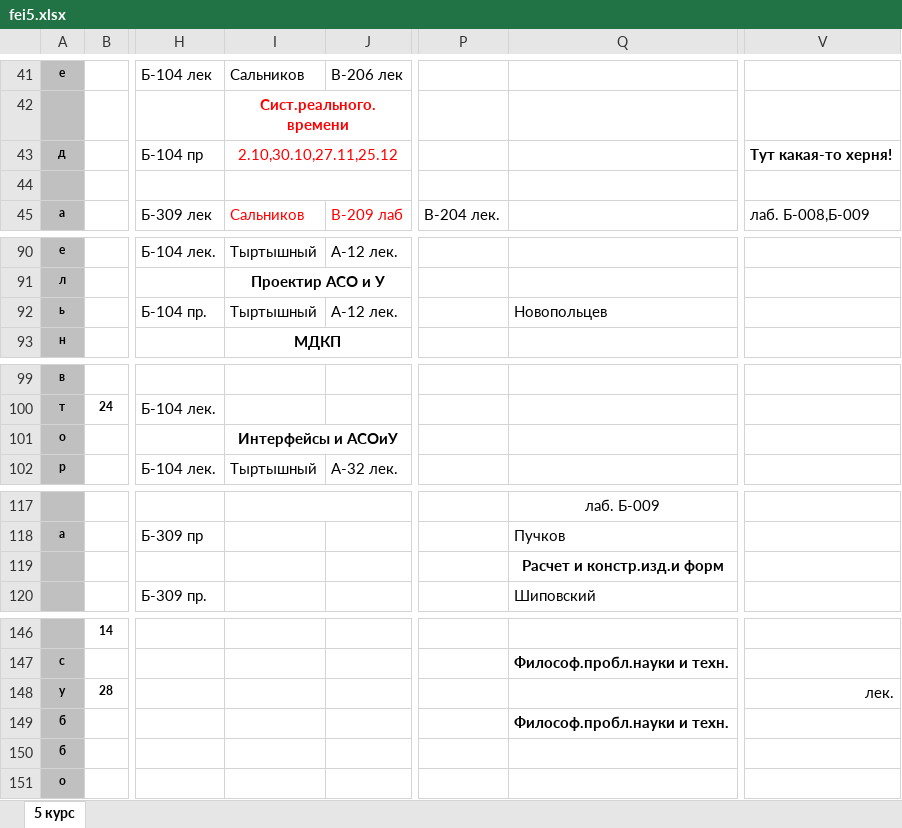
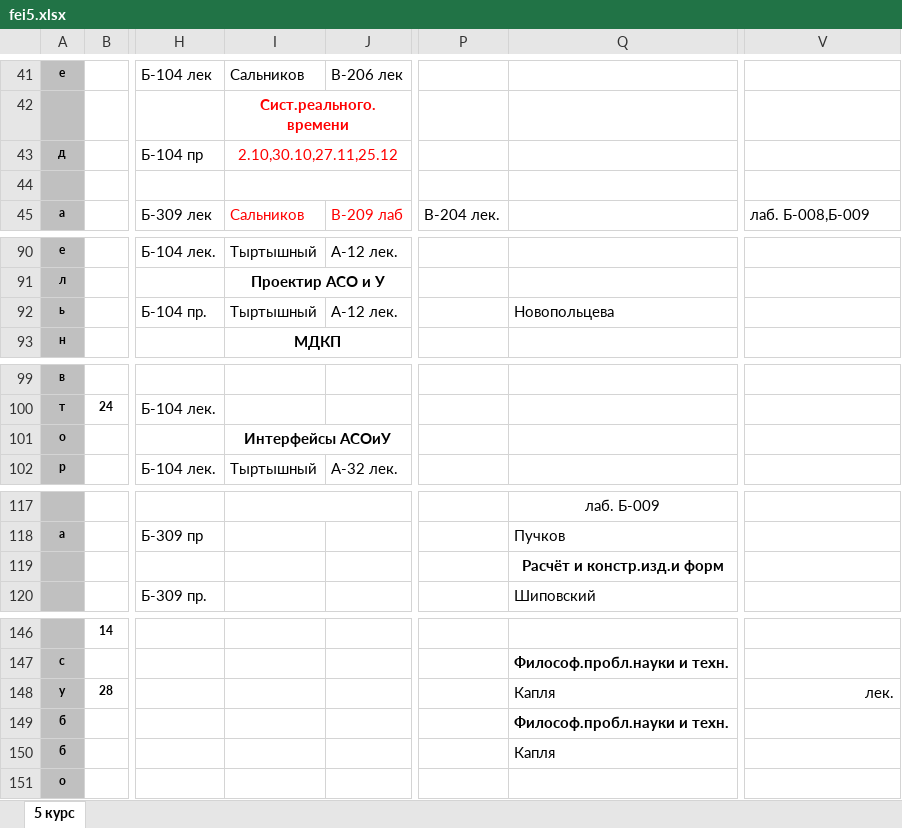
Before and after one commit to artie-groove/tms, an Excel workbook: www/examples/fei5.xlsx, sheet 5 курс, drawn as a sheet; only a part is shown, gaps mark what is left out; values as stored, in another font and other column widths than the file's, no borders; the diff covers the shown part only; the diff names each change by its address in the sheet, - before the commit and + after, or states it on an @@ line.

```diff
--- a/www/examples/fei5.xlsx (sheet 5 курс)
+++ b/www/examples/fei5.xlsx (sheet 5 курс)
-V43: Тут какая-то херня!
+V43: (empty)
-Q92: Новопольцев
+Q92: Новопольцева
-I101: Интерфейсы и АСОиУ
+I101: Интерфейсы АСОиУ
-Q119: Расчет и констр.изд.и форм
+Q119: Расчёт и констр.изд.и форм
-Q148: (empty)
+Q148: Капля
-Q150: (empty)
+Q150: Капля
```
Also changed, not shown: 11 edited cells elsewhere in this sheet, 12 other files.
